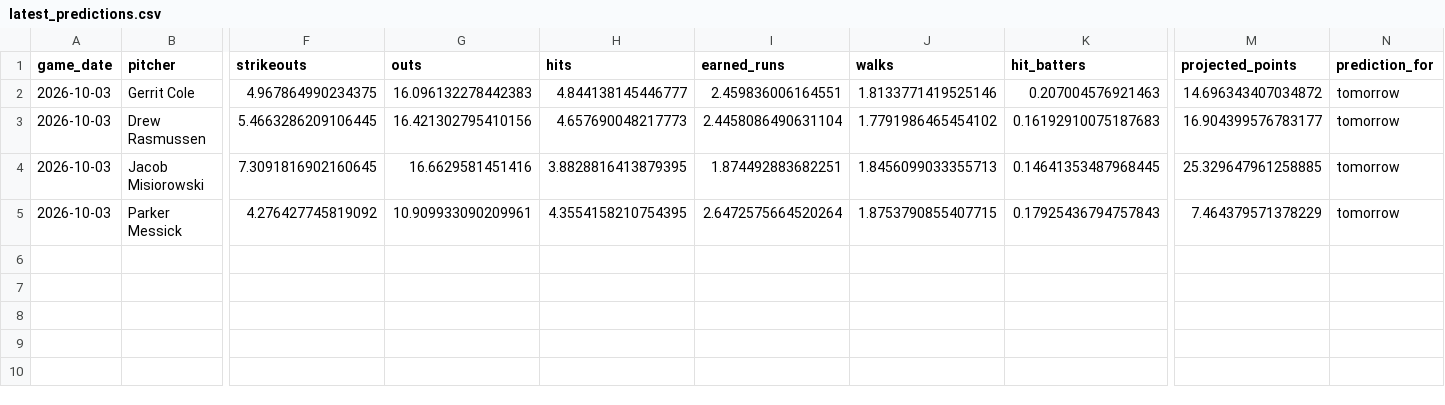
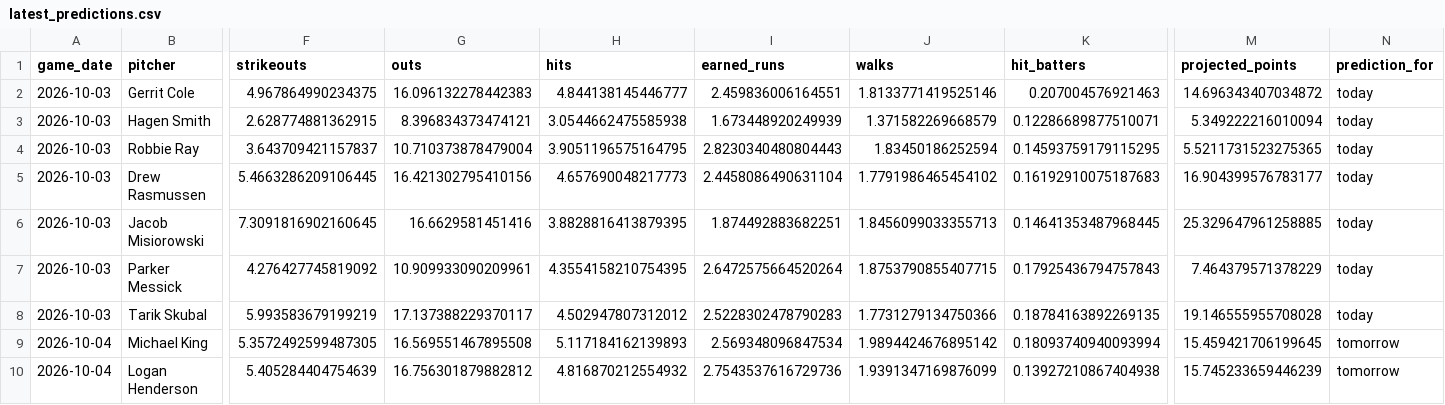
Before and after one commit to IanXiang587/Fantasy_Pitcher_Predictor, a CSV file: data/processed/latest_predictions.csv, drawn as a sheet; only a part is shown, gaps mark what is left out; addresses are those after the commit; rows hold the shown columns only; the diff names each change by its address in the sheet, - before the commit and + after, or states it on an @@ line.

```diff
--- a/data/processed/latest_predictions.csv
+++ b/data/processed/latest_predictions.csv
-N2 (prediction_for): tomorrow
+N2 (prediction_for): today
+row 3: 2026-10-03 | Hagen Smith | 2.628774881362915 | 8.396834373474121 | 3.0544662475585938 | 1.673448920249939 | 1.371582269668579 | 0.12286689877510071 | 5.349222216010094 | today
+row 4: 2026-10-03 | Robbie Ray | 3.643709421157837 | 10.710373878479004 | 3.9051196575164795 | 2.8230340480804443 | 1.83450186252594 | 0.14593759179115295 | 5.5211731523275365 | today
-N5:N7 (prediction_for): tomorrow
+N5:N7 (prediction_for): today
+row 8: 2026-10-03 | Tarik Skubal | 5.993583679199219 | 17.137388229370117 | 4.502947807312012 | 2.5228302478790283 | 1.7731279134750366 | 0.18784163892269135 | 19.146555955708028 | today
+row 9: 2026-10-04 | Michael King | 5.3572492599487305 | 16.569551467895508 | 5.117184162139893 | 2.569348096847534 | 1.9894424676895142 | 0.18093740940093994 | 15.459421706199645 | tomorrow
+row 10: 2026-10-04 | Logan Henderson | 5.405284404754639 | 16.756301879882812 | 4.816870212554932 | 2.7543537616729736 | 1.9391347169876099 | 0.13927210867404938 | 15.745233659446239 | tomorrow
```
Also changed, not shown: 1 other file.
